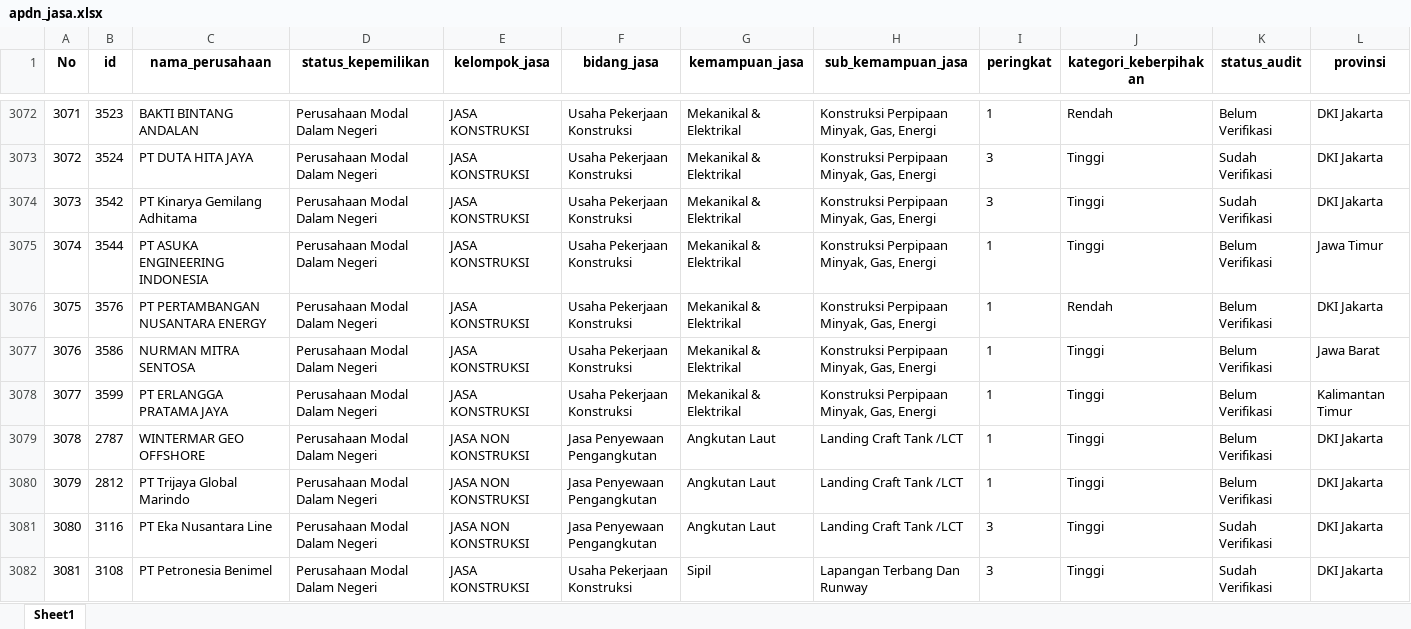
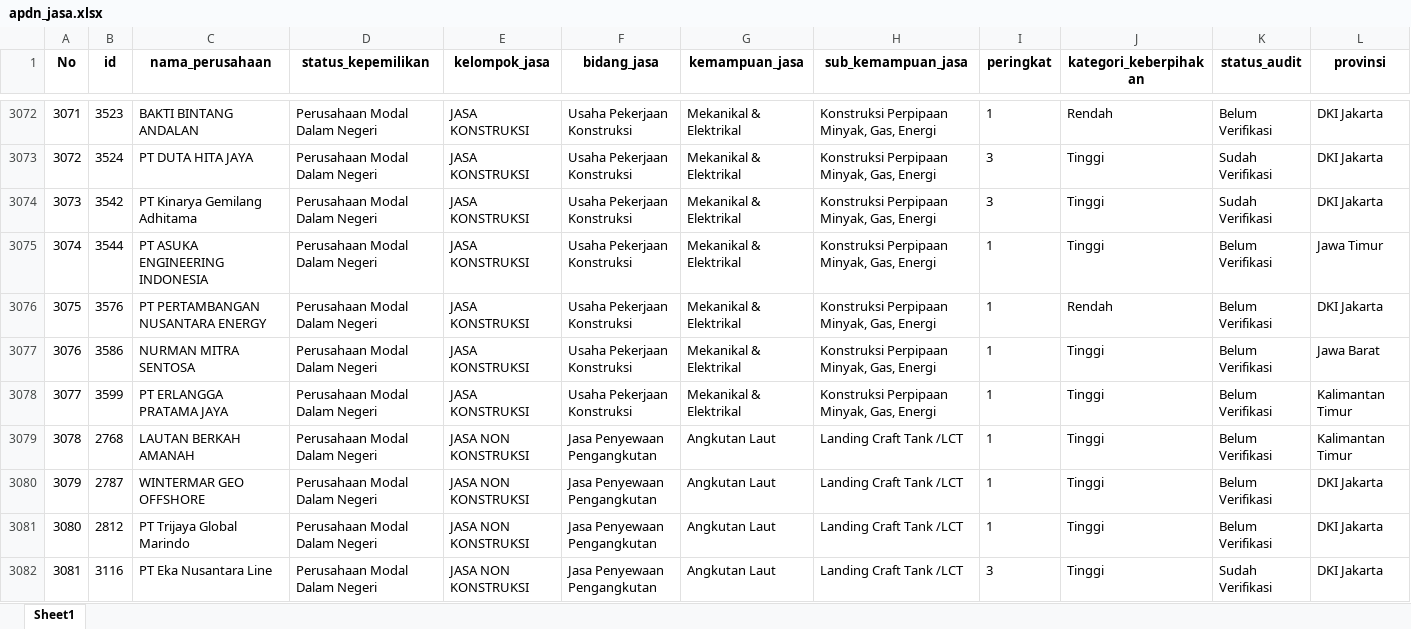
Before and after one commit to Kevinurfamily/mdco, an Excel workbook: result_copilot_kb/apdn_jasa.xlsx, sheet Sheet1, drawn as a sheet; only a part is shown, gaps mark what is left out; the shorter side is filled out with more unchanged rows; values as stored, in another font and other column widths than the file's, no borders; addresses are those after the commit; rows hold the shown columns only; the diff names each change by its address in the sheet, - before the commit and + after, or states it on an @@ line.

Commit message:
Auto-update data scraping harian & index.html

```diff
--- a/result_copilot_kb/apdn_jasa.xlsx (sheet Sheet1)
+++ b/result_copilot_kb/apdn_jasa.xlsx (sheet Sheet1)
+row 3079: 3078 | 2768 | LAUTAN BERKAH AMANAH | Perusahaan Modal Dalam Negeri | JASA NON KONSTRUKSI | Jasa Penyewaan Pengangkutan | Angkutan Laut | Landing Craft Tank /LCT | 1 | Tinggi | Belum Verifikasi | Kalimantan Timur
@@ column A (No) renumbered from row 3080 down @@
```
Also changed, not shown: result_copilot_kb/apdn_barang.xlsx, 1 other file.
